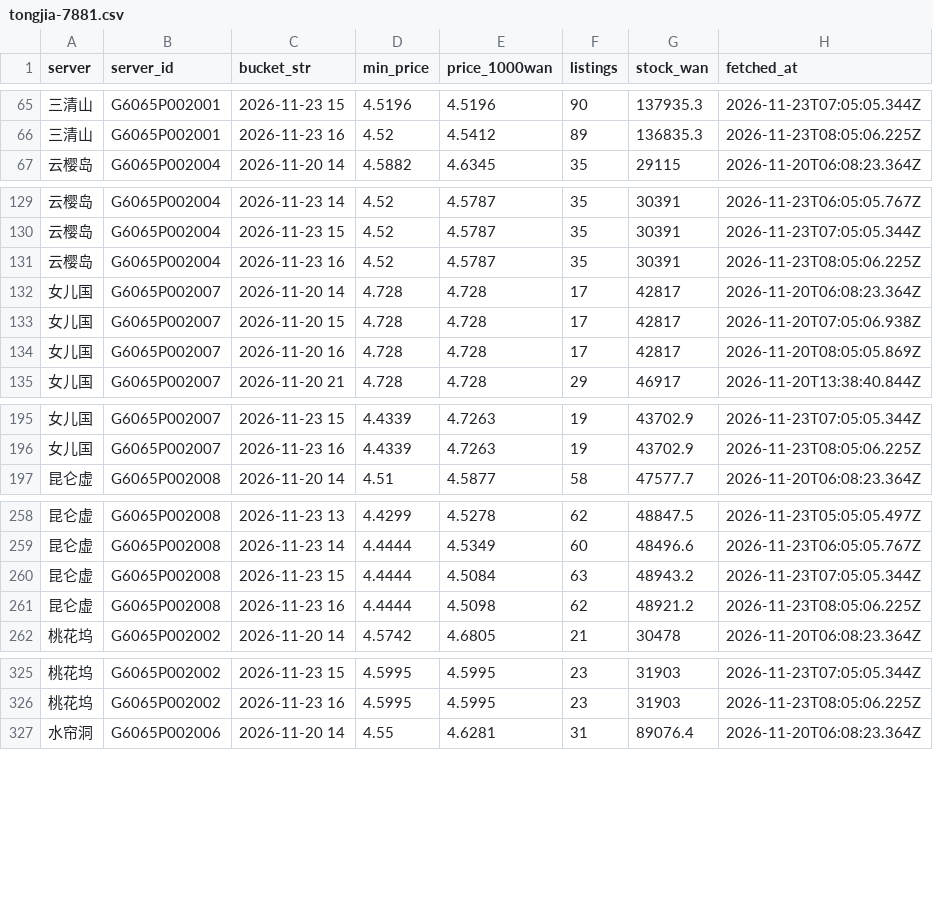
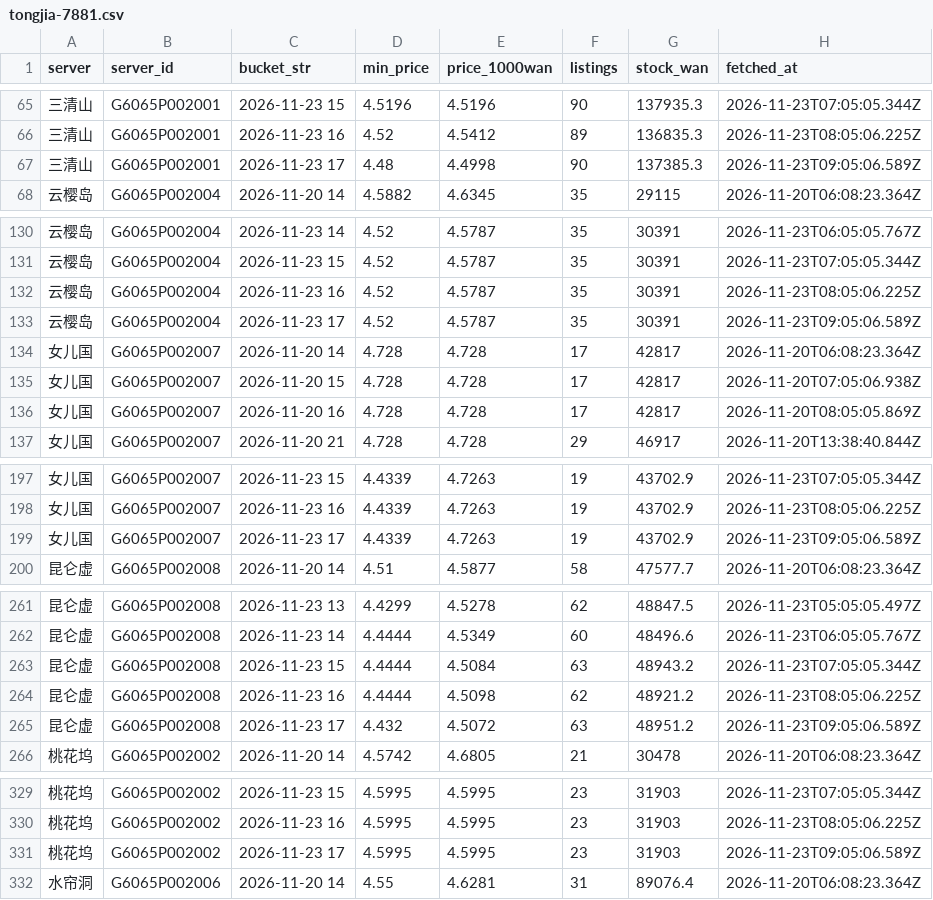
Before and after one commit to Luhanghang001/nsh-tongjia, a CSV file: data/tongjia-7881.csv, drawn as a sheet; only a part is shown, gaps mark what is left out; the diff covers the shown part only.

```diff
--- a/data/tongjia-7881.csv
+++ b/data/tongjia-7881.csv
@@ -66,2 +66,3 @@ server,server_id,bucket_str,min_price,price_1000wan,listings,stock_wan,fetched_a
 三清山,G6065P002001,2026-11-23 16,4.52,4.5412,89,136835.3,2026-11-23T08:05:06.225Z
+三清山,G6065P002001,2026-11-23 17,4.48,4.4998,90,137385.3,2026-11-23T09:05:06.589Z
 云樱岛,G6065P002004,2026-11-20 14,4.5882,4.6345,35,29115,2026-11-20T06:08:23.364Z
@@ -131,2 +132,3 @@ server,server_id,bucket_str,min_price,price_1000wan,listings,stock_wan,fetched_a
 云樱岛,G6065P002004,2026-11-23 16,4.52,4.5787,35,30391,2026-11-23T08:05:06.225Z
+云樱岛,G6065P002004,2026-11-23 17,4.52,4.5787,35,30391,2026-11-23T09:05:06.589Z
 女儿国,G6065P002007,2026-11-20 14,4.728,4.728,17,42817,2026-11-20T06:08:23.364Z
@@ -196,2 +198,3 @@ server,server_id,bucket_str,min_price,price_1000wan,listings,stock_wan,fetched_a
 女儿国,G6065P002007,2026-11-23 16,4.4339,4.7263,19,43702.9,2026-11-23T08:05:06.225Z
+女儿国,G6065P002007,2026-11-23 17,4.4339,4.7263,19,43702.9,2026-11-23T09:05:06.589Z
 昆仑虚,G6065P002008,2026-11-20 14,4.51,4.5877,58,47577.7,2026-11-20T06:08:23.364Z
@@ -261,2 +264,3 @@ server,server_id,bucket_str,min_price,price_1000wan,listings,stock_wan,fetched_a
 昆仑虚,G6065P002008,2026-11-23 16,4.4444,4.5098,62,48921.2,2026-11-23T08:05:06.225Z
+昆仑虚,G6065P002008,2026-11-23 17,4.432,4.5072,63,48951.2,2026-11-23T09:05:06.589Z
 桃花坞,G6065P002002,2026-11-20 14,4.5742,4.6805,21,30478,2026-11-20T06:08:23.364Z
@@ -326,2 +330,3 @@ server,server_id,bucket_str,min_price,price_1000wan,listings,stock_wan,fetched_a
 桃花坞,G6065P002002,2026-11-23 16,4.5995,4.5995,23,31903,2026-11-23T08:05:06.225Z
+桃花坞,G6065P002002,2026-11-23 17,4.5995,4.5995,23,31903,2026-11-23T09:05:06.589Z
 水帘洞,G6065P002006,2026-11-20 14,4.55,4.6281,31,89076.4,2026-11-20T06:08:23.364Z
```
Also changed, not shown: 4 added rows elsewhere in this file, 2 other files.
